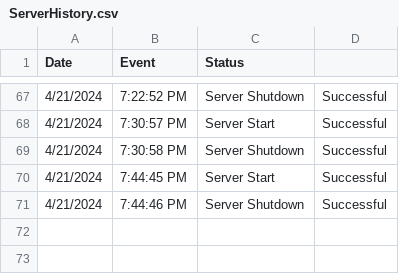
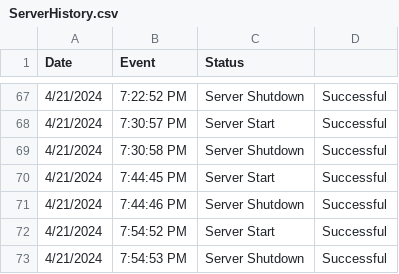
Before and after one commit to Wal33D/gmail-node-mailer-example-server, a CSV file: dummyFiles/ServerHistory.csv, drawn as a sheet; only a part is shown, gaps mark what is left out.

Commit message:
Updated server history and email handling for server status and subscription renewal

```diff
--- a/dummyFiles/ServerHistory.csv
+++ b/dummyFiles/ServerHistory.csv
@@ -71 +71,3 @@ Date,Event,Status
 4/21/2024, 7:44:46 PM,Server Shutdown,Successful
+4/21/2024, 7:54:52 PM,Server Start,Successful
+4/21/2024, 7:54:53 PM,Server Shutdown,Successful
```
Also changed, not shown: 2 other files.
